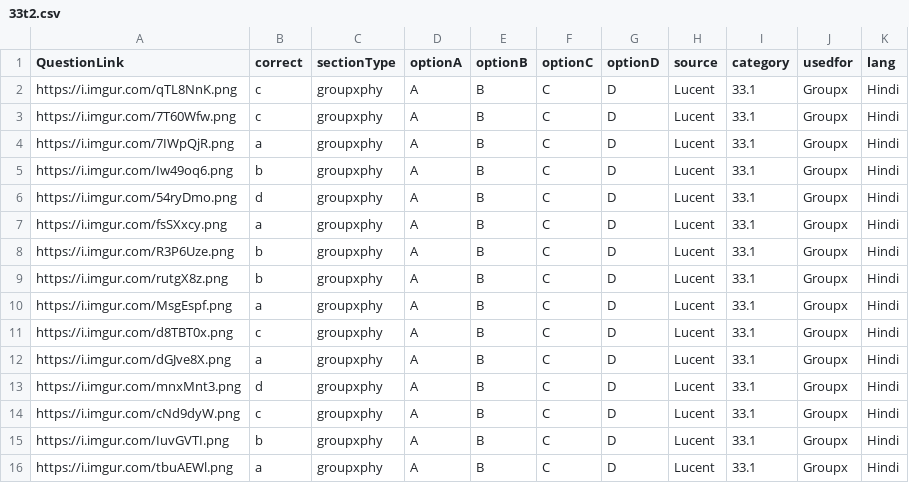
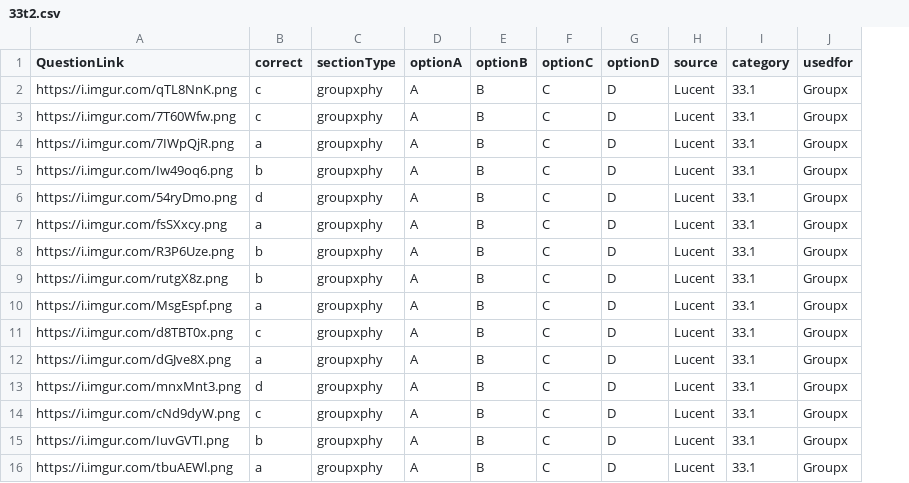
Before and after one commit to prashantspandey/BodhiAI, a CSV file: question_data/defence_physics/lucent/33t2.csv, drawn as a sheet; the diff names each change by its address in the sheet, - before the commit and + after, or states it on an @@ line.

```diff
--- a/question_data/defence_physics/lucent/33t2.csv
+++ b/question_data/defence_physics/lucent/33t2.csv
-column K (lang), rows 2-16: all Hindi
```
Also changed, not shown: 2 other files.
